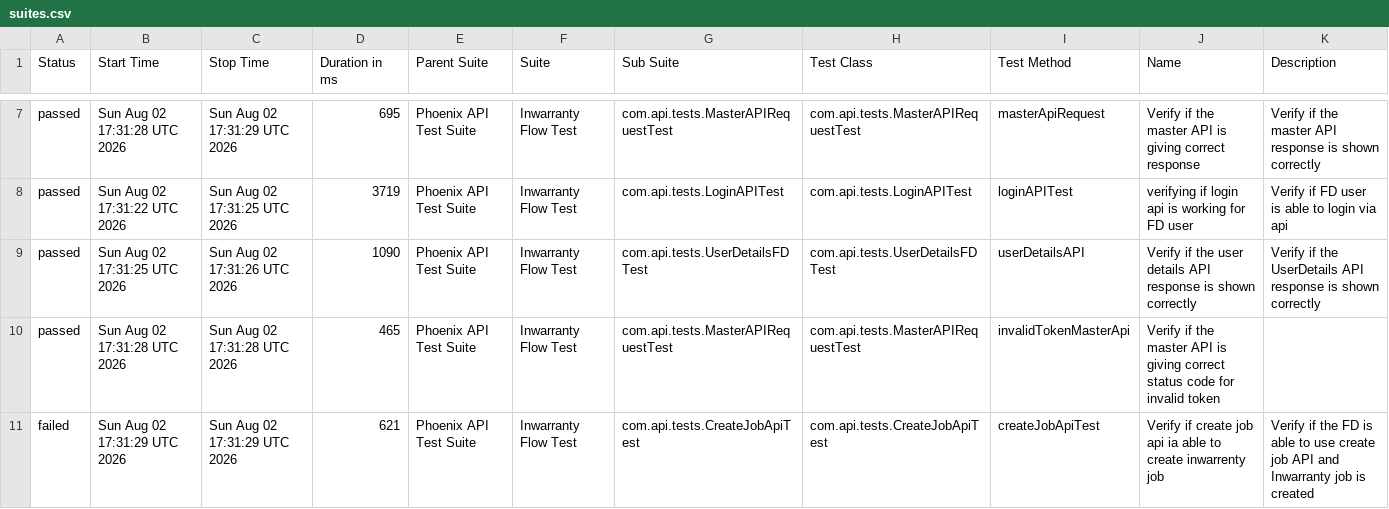
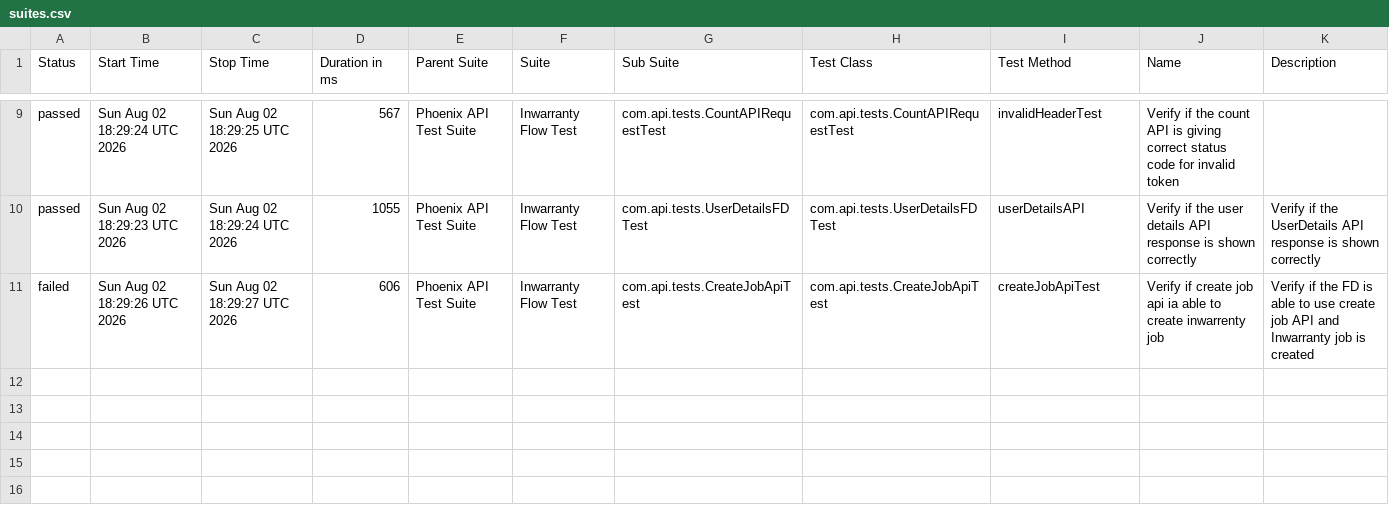
Before and after one commit to divyaNandakumar12/PhoenixTestAutomationFramework, a CSV file: data/suites.csv, drawn as a sheet; only a part is shown, gaps mark what is left out; the diff covers the shown part only.

```diff
--- a/data/suites.csv
+++ b/data/suites.csv
@@ -7,5 +9,3 @@
-"passed","Sun Aug 02 17:31:28 UTC 2026","Sun Aug 02 17:31:29 UTC 2026","695","Phoenix API Test Suite","Inwarranty Flow Test","com.api.tests.MasterAPIRequestTest","com.api.tests.MasterAPIRequestTest","masterApiRequest","Verify if the master API is giving correct response","Verify if the master API response is shown correctly"
-"passed","Sun Aug 02 17:31:22 UTC 2026","Sun Aug 02 17:31:25 UTC 2026","3719","Phoenix API Test Suite","Inwarranty Flow Test","com.api.tests.LoginAPITest","com.api.tests.LoginAPITest","loginAPITest","verifying if login api is working for FD user","Verify if FD user is able to login via api"
-"passed","Sun Aug 02 17:31:25 UTC 2026","Sun Aug 02 17:31:26 UTC 2026","1090","Phoenix API Test Suite","Inwarranty Flow Test","com.api.tests.UserDetailsFDTest","com.api.tests.UserDetailsFDTest","userDetailsAPI","Verify if the user details API response is shown correctly","Verify if the UserDetails API response is shown correctly"
-"passed","Sun Aug 02 17:31:28 UTC 2026","Sun Aug 02 17:31:28 UTC 2026","465","Phoenix API Test Suite","Inwarranty Flow Test","com.api.tests.MasterAPIRequestTest","com.api.tests.MasterAPIRequestTest","invalidTokenMasterApi","Verify if the master API is giving correct status code for invalid token",""
-"failed","Sun Aug 02 17:31:29 UTC 2026","Sun Aug 02 17:31:29 UTC 2026","621","Phoenix API Test Suite","Inwarranty Flow Test","com.api.tests.CreateJobApiTest","com.api.tests.CreateJobApiTest","createJobApiTest","Verify if create job api ia able to create inwarrenty job","Verify if the FD is able to use create job API and Inwarranty job is created"
+"passed","Sun Aug 02 18:29:24 UTC 2026","Sun Aug 02 18:29:25 UTC 2026","567","Phoenix API Test Suite","Inwarranty Flow Test","com.api.tests.CountAPIRequestTest","com.api.tests.CountAPIRequestTest","invalidHeaderTest","Verify if the count API is giving correct status code for invalid token",""
+"passed","Sun Aug 02 18:29:23 UTC 2026","Sun Aug 02 18:29:24 UTC 2026","1055","Phoenix API Test Suite","Inwarranty Flow Test","com.api.tests.UserDetailsFDTest","com.api.tests.UserDetailsFDTest","userDetailsAPI","Verify if the user details API response is shown correctly","Verify if the UserDetails API response is shown correctly"
+"failed","Sun Aug 02 18:29:26 UTC 2026","Sun Aug 02 18:29:27 UTC 2026","606","Phoenix API Test Suite","Inwarranty Flow Test","com.api.tests.CreateJobApiTest","com.api.tests.CreateJobApiTest","createJobApiTest","Verify if create job api ia able to create inwarrenty job","Verify if the FD is able to use create job API and Inwarranty job is created"
```
Also changed, not shown: 2 added rows and 28 edited cells elsewhere in this file, data/behaviors.csv, 58 other files.
